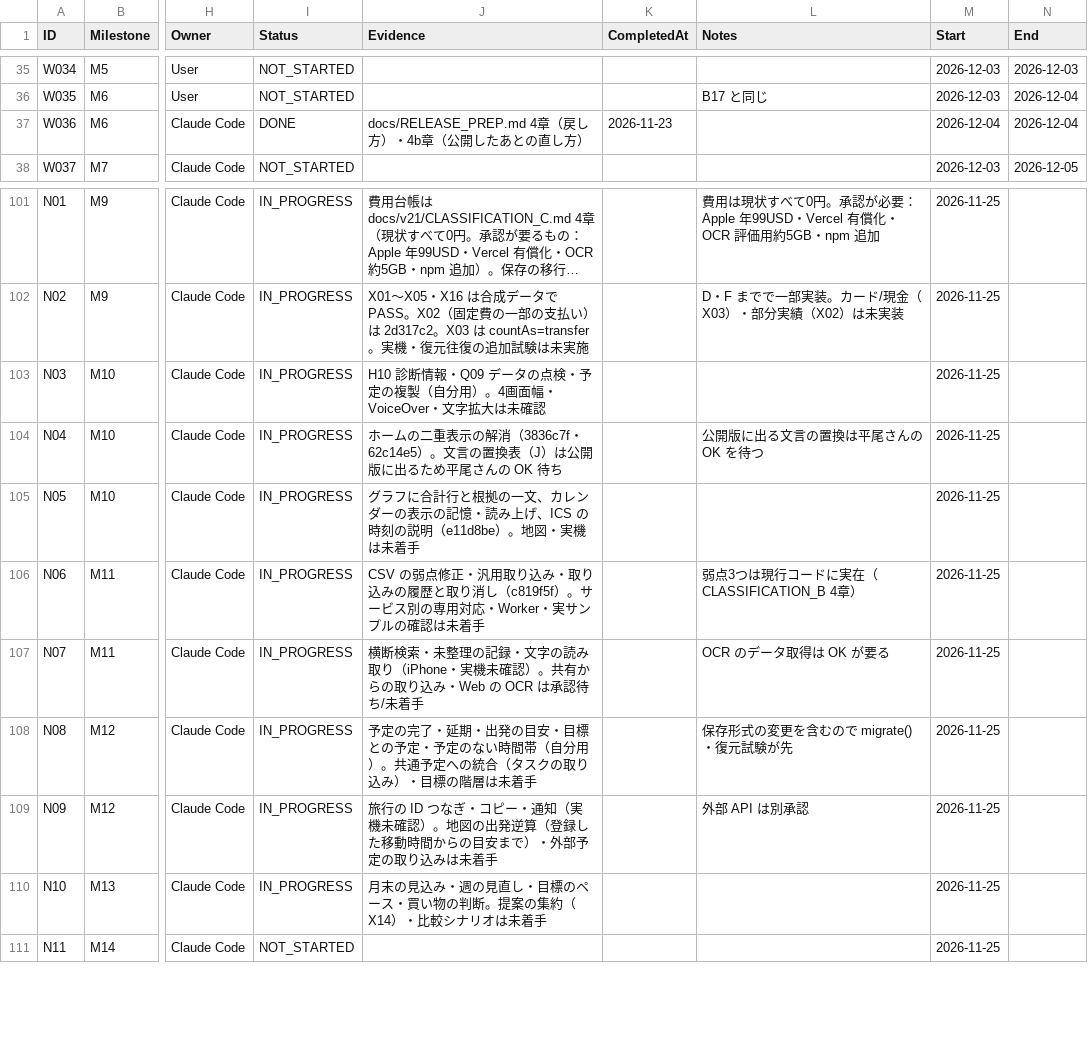
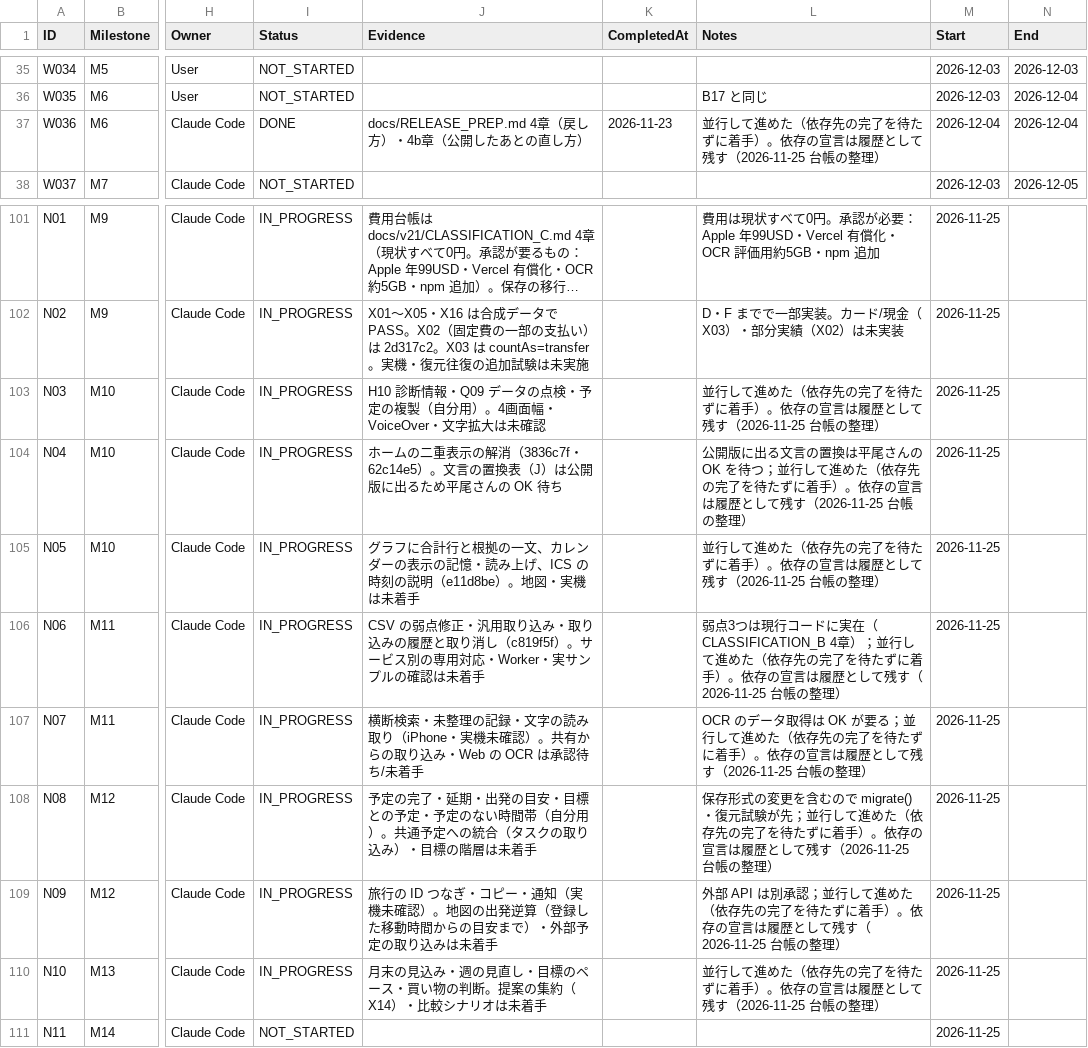
Before and after one commit to kkkaipppp/kurashi-base, a CSV file: docs/parent_progress_export/WBS.csv, drawn as a sheet; only a part is shown, gaps mark what is left out; long unchanged cells end in …; the diff names each change by its address in the sheet, - before the commit and + after, or states it on an @@ line.

```diff
--- a/docs/parent_progress_export/WBS.csv
+++ b/docs/parent_progress_export/WBS.csv
-L37 (Notes): (empty)
+L37 (Notes): 並行して進めた（依存先の完了を待たずに着手）。依存の宣言は履歴として残す（2026-11-25 台帳の整理）
-L103 (Notes): (empty)
+L103 (Notes): 並行して進めた（依存先の完了を待たずに着手）。依存の宣言は履歴として残す（2026-11-25 台帳の整理）
-L104 (Notes): …OK を待つ
+L104 (Notes): …OK を待つ；並行して進めた（依存先の完了を待たずに着手）。依存の宣言は履歴として残す（2026-11-25 台帳の整理）
-L105 (Notes): (empty)
+L105 (Notes): 並行して進めた（依存先の完了を待たずに着手）。依存の宣言は履歴として残す（2026-11-25 台帳の整理）
-L106 (Notes): …CLASSIFICATION_B 4章）
+L106 (Notes): …CLASSIFICATION_B 4章）；並行して進めた（依存先の完了を待たずに着手）。依存の宣言は履歴として残す（2026-11-25 台帳の整理）
-L107 (Notes): …OK が要る
+L107 (Notes): …OK が要る；並行して進めた（依存先の完了を待たずに着手）。依存の宣言は履歴として残す（2026-11-25 台帳の整理）
-L108 (Notes): …試験が先
+L108 (Notes): …試験が先；並行して進めた（依存先の完了を待たずに着手）。依存の宣言は履歴として残す（2026-11-25 台帳の整理）
-L109 (Notes): 外部 API は別承認
+L109 (Notes): 外部 API は別承認；並行して進めた（依存先の完了を待たずに着手）。依存の宣言は履歴として残す（2026-11-25 台帳の整理）
-L110 (Notes): (empty)
+L110 (Notes): 並行して進めた（依存先の完了を待たずに着手）。依存の宣言は履歴として残す（2026-11-25 台帳の整理）
```
Also changed, not shown: docs/parent_progress_export/ISSUES.csv, docs/progress/ISSUES.csv, 13 other files.
